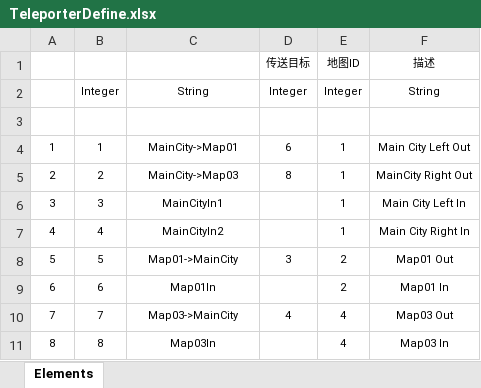
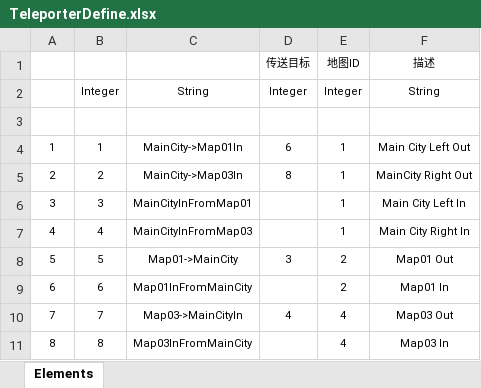
Before and after one commit to SongHaixiao/MMORPGFirst, an Excel workbook: Src/Data/Tables/TeleporterDefine.xlsx, sheet Elements, drawn as a sheet; values as stored, in another font and other column widths than the file's, no borders; table styles not drawn; the diff names each change by its address in the sheet, - before the commit and + after, or states it on an @@ line.

Commit message:
P7 Teleporter End
bug √

```diff
--- a/Src/Data/Tables/TeleporterDefine.xlsx (sheet Elements)
+++ b/Src/Data/Tables/TeleporterDefine.xlsx (sheet Elements)
-C4: MainCity->Map01
+C4: MainCity->Map01In
-C5: MainCity->Map03
+C5: MainCity->Map03In
-C6: MainCityIn1
+C6: MainCityInFromMap01
-C7: MainCityIn2
+C7: MainCityInFromMap03
-C9: Map01In
+C9: Map01InFromMainCity
-C10: Map03->MainCity
+C10: Map03->MainCityIn
-C11: Map03In
+C11: Map03InFromMainCity
```
Also changed, not shown: 28 other files.
